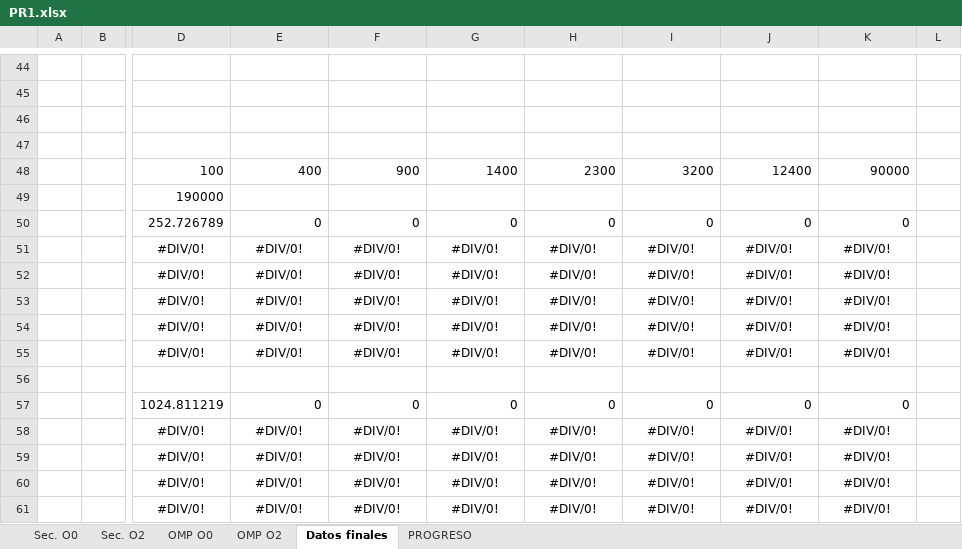
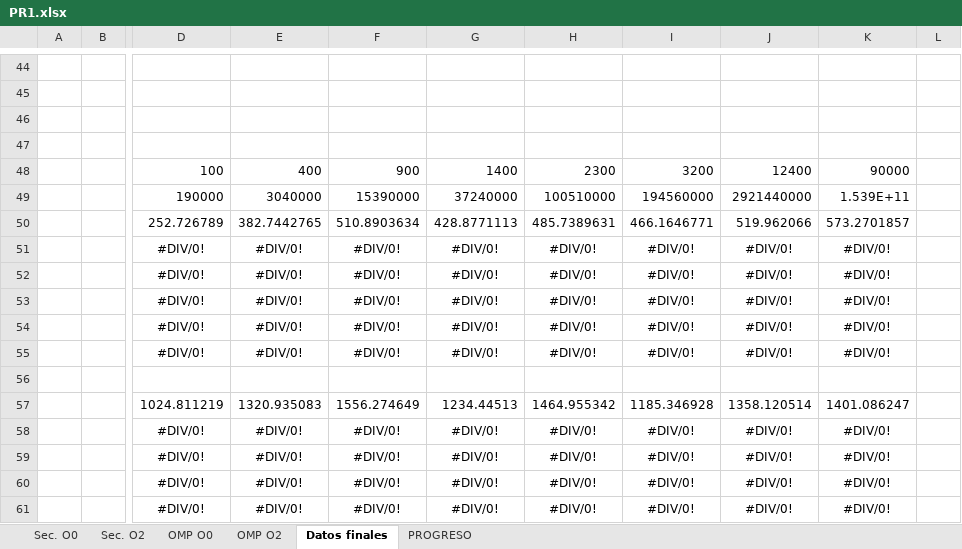
Before and after one commit to nagolli/Proyecto17AC-Etse-2018, an Excel workbook: PR1.xlsx, sheet Datos finales, drawn as a sheet; only a part is shown, gaps mark what is left out; values as stored, in another font and other column widths than the file's, no borders; charts and pictures not drawn; the diff names each change by its address in the sheet, - before the commit and + after, or states it on an @@ line.

```diff
--- a/PR1.xlsx (sheet Datos finales)
+++ b/PR1.xlsx (sheet Datos finales)
-E49: (empty)
+E49: 3040000
-F49: (empty)
+F49: 15390000
-G49: (empty)
+G49: 37240000
-H49: (empty)
+H49: 100510000
-I49: (empty)
+I49: 194560000
-J49: (empty)
+J49: 2921440000
-K49: (empty)
+K49: 1.539E+11
-E50: 0
+E50: 382.7442765
-F50: 0
+F50: 510.8903634
-G50: 0
+G50: 428.8771113
-H50: 0
+H50: 485.7389631
-I50: 0
+I50: 466.1646771
-J50: 0
+J50: 519.962066
-K50: 0
+K50: 573.2701857
-E57: 0
+E57: 1320.935083
-F57: 0
+F57: 1556.274649
-G57: 0
+G57: 1234.44513
-H57: 0
+H57: 1464.955342
-I57: 0
+I57: 1185.346928
-J57: 0
+J57: 1358.120514
-K57: 0
+K57: 1401.086247
```
Also changed, not shown: sheet Sec. O0, formulas that keep their value, charts or pictures, 1 other file.
